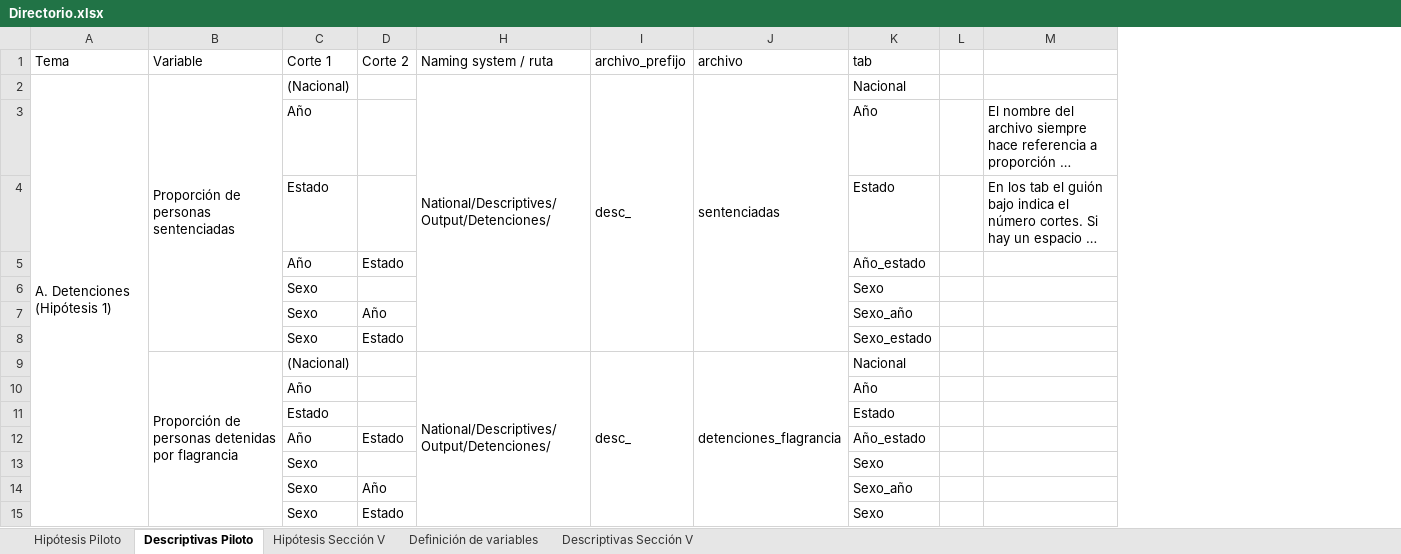
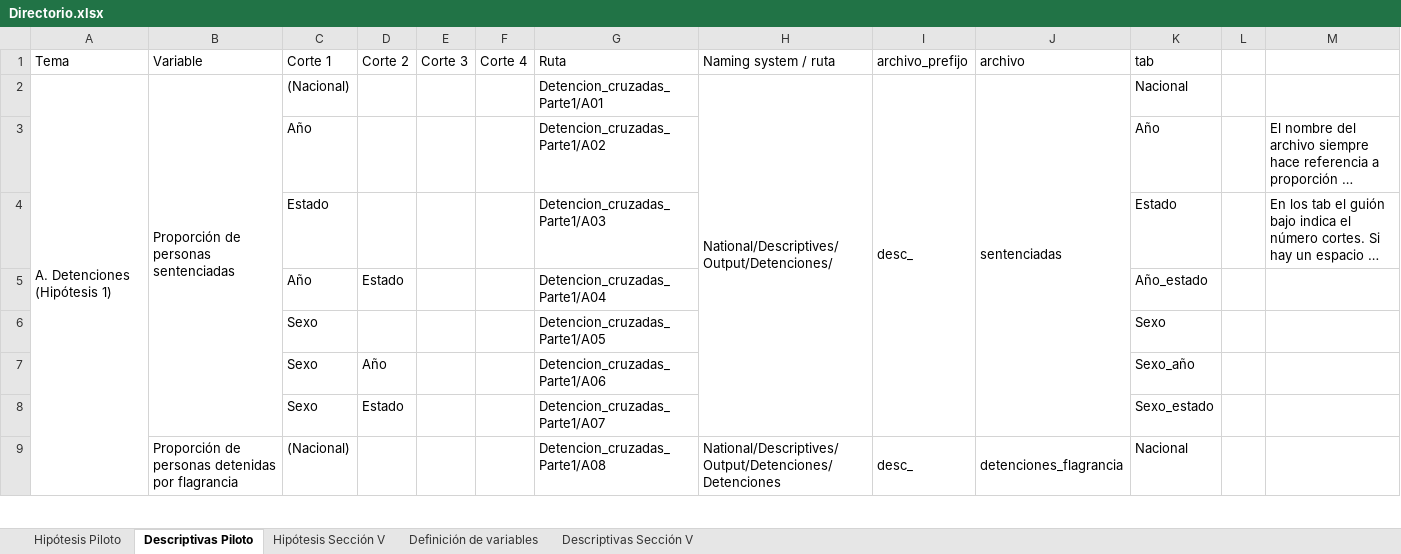
Before and after one commit to aspardog/ENPOL, an Excel workbook: National/Directorio.xlsx, sheet Descriptivas Piloto, drawn as a sheet; only a part is shown; long unchanged cells end in …; values as stored, in another font and other column widths than the file's, no cell formats; removed rows and columns are numbered as before the commit, all else as after; the diff covers the shown part only; the diff names each change by its address in the sheet, - before the commit and + after, or states it on an @@ line.

Commit message:
Update Directorio.xlsx

```diff
--- a/National/Directorio.xlsx (sheet Descriptivas Piloto)
+++ b/National/Directorio.xlsx (sheet Descriptivas Piloto)
@@ column E (Corte 3) unhidden, empty @@
@@ column F (Corte 4) unhidden, empty @@
@@ column G (Ruta) unhidden, rows 2-9: Detencion_cruzadas_Parte1/A01 | Detencion_cruzadas_Parte1/A02 | Detencion_cruzadas_Parte1/A03 | Detencion_cruzadas_Parte1/A04 | Detencion_cruzadas_Parte1/A05 | Detencion_cruzadas_Parte1/A06 | Detencion_cruzadas_Parte1/A07 | Detencion_cruzadas_Parte1/A08 @@
-column L, empty
+column L, empty
-A2:A63 merged
+A2:A69 merged
-B9:B21 merged
+B9:B21 merged
-H9 (Naming system / ruta): National/Descriptives/Output/Detenciones/
+H9 (Naming system / ruta): National/Descriptives/Output/Detenciones/Detenciones
-H9:H21 merged
+H9:H21 merged
-I9:I21 merged
+I9:I21 merged
-J9:J21 merged
+J9:J21 merged
@@ row 10 moved to row 36: Año @@
@@ row 11 moved to row 37: Estado @@
@@ row 12 moved to row 38: Año @@
@@ row 13 moved to row 39: Sexo @@
@@ row 14 moved to row 40: Sexo @@
-row 15:  |  | Sexo | Estado |  |  |  | Sexo
```
Also changed, not shown: 95 added rows, 81 removed rows, 8 moved rows, 64 edited cells and merged cells elsewhere in this sheet, cell formats, hidden cells.
